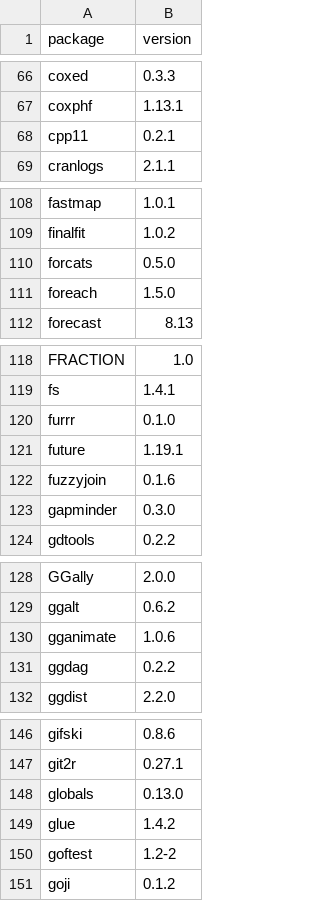
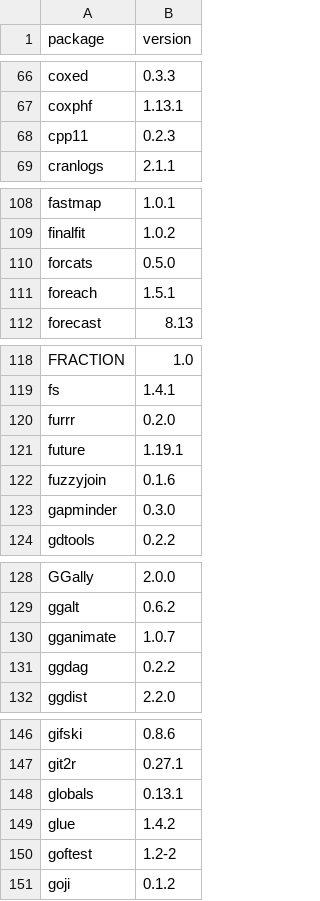
Before and after one commit to RobLytle/r-packages-downloader, a CSV file: pkgs.csv, drawn as a sheet; only a part is shown, gaps mark what is left out; the diff covers the shown part only.

```diff
--- a/pkgs.csv
+++ b/pkgs.csv
@@ -67,3 +67,3 @@ coxed,0.3.3
 coxphf,1.13.1
-cpp11,0.2.1
+cpp11,0.2.3
 cranlogs,2.1.1
@@ -110,3 +110,3 @@ finalfit,1.0.2
 forcats,0.5.0
-foreach,1.5.0
+foreach,1.5.1
 forecast,8.13
@@ -119,3 +119,3 @@ FRACTION,1.0
 fs,1.4.1
-furrr,0.1.0
+furrr,0.2.0
 future,1.19.1
@@ -129,3 +129,3 @@ GGally,2.0.0
 ggalt,0.6.2
-gganimate,1.0.6
+gganimate,1.0.7
 ggdag,0.2.2
@@ -147,3 +147,3 @@ gifski,0.8.6
 git2r,0.27.1
-globals,0.13.0
+globals,0.13.1
 glue,1.4.2
```
Also changed, not shown: 2 added rows and 28 edited cells elsewhere in this file, 1 other file.
